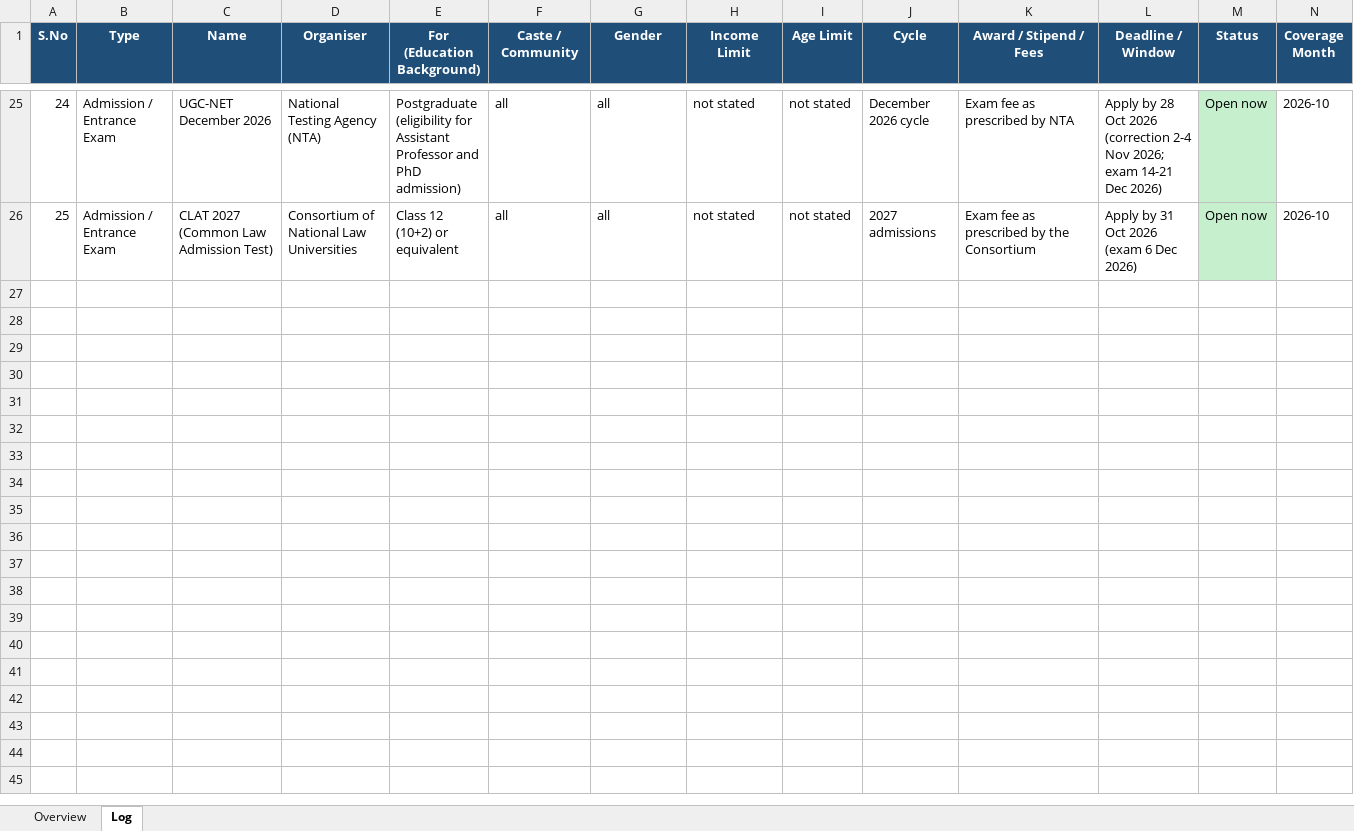
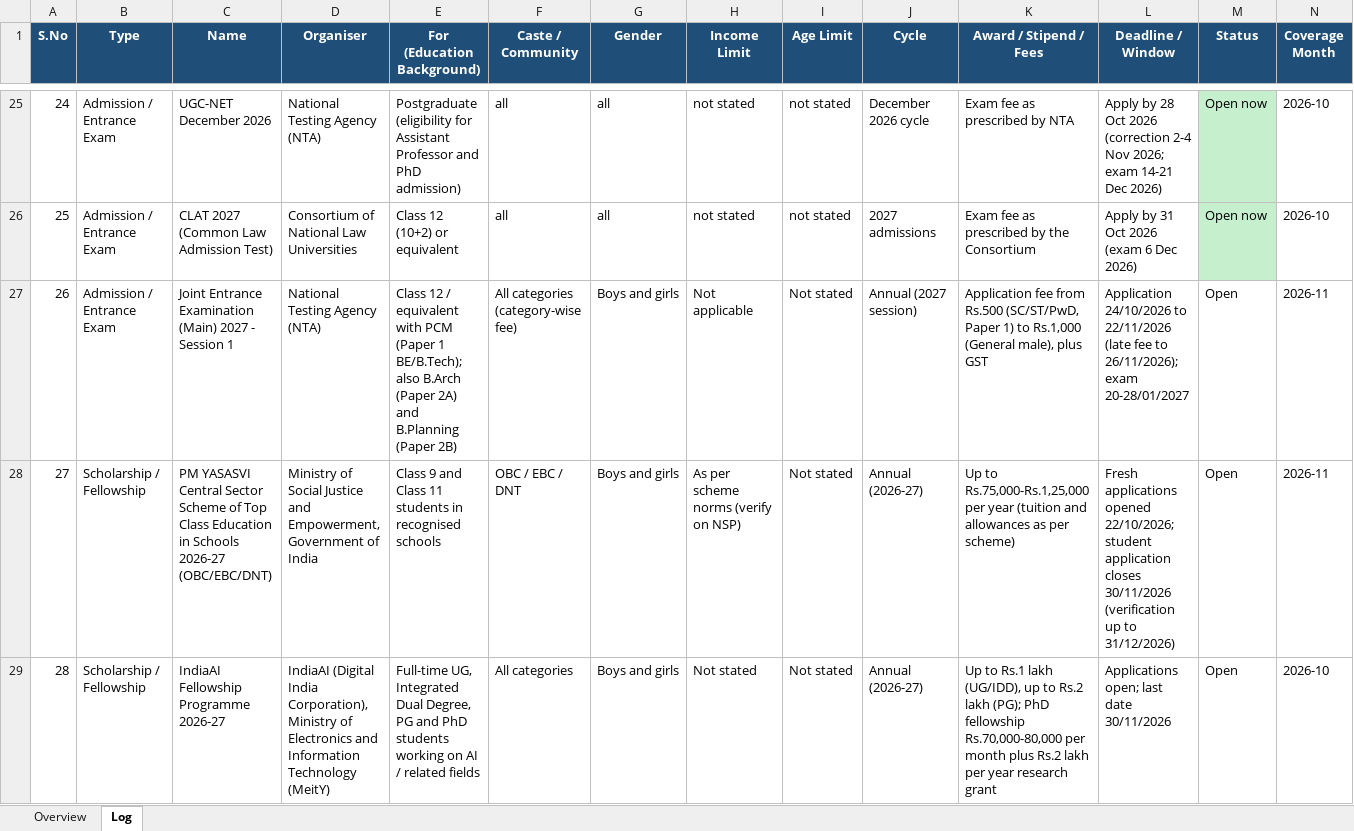
Before and after one commit to ArjunTheUnique/opportunity-tracker, an Excel workbook: career-magazines/SamanyaGyanDarpan_Log_Apr2025-Sep2026.xlsx, sheet Log, drawn as a sheet; only a part is shown, gaps mark what is left out; values as stored, in another font and other column widths than the file's, no borders; charts and pictures not drawn; rows hold the shown columns only; the diff names each change by its address in the sheet, - before the commit and + after, or states it on an @@ line.

Commit message:
Refresh opportunity tracker (25 Oct 2026 run)

```diff
--- a/career-magazines/SamanyaGyanDarpan_Log_Apr2025-Sep2026.xlsx (sheet Log)
+++ b/career-magazines/SamanyaGyanDarpan_Log_Apr2025-Sep2026.xlsx (sheet Log)
+row 27: 26 | Admission / Entrance Exam | Joint Entrance Examination (Main) 2027 - Session 1 | National Testing Agency (NTA) | Class 12 / equivalent with PCM (Paper 1 BE/B.Tech); also B.Arch (Paper 2A) and B.Planning (Paper 2B) | All categories (category-wise fee) | Boys and girls | Not applicable | Not stated | Annual (2027 session) | Application fee from Rs.500 (SC/ST/PwD, Paper 1) to Rs.1,000 (General male), plus GST | Application 24/10/2026 to 22/11/2026 (late fee to 26/11/2026); exam 20-28/01/2027 | Open | 2026-11
+row 28: 27 | Scholarship / Fellowship | PM YASASVI Central Sector Scheme of Top Class Education in Schools 2026-27 (OBC/EBC/DNT) | Ministry of Social Justice and Empowerment, Government of India | Class 9 and Class 11 students in recognised schools | OBC / EBC / DNT | Boys and girls | As per scheme norms (verify on NSP) | Not stated | Annual (2026-27) | Up to Rs.75,000-Rs.1,25,000 per year (tuition and allowances as per scheme) | Fresh applications opened 22/10/2026; student application closes 30/11/2026 (verification up to 31/12/2026) | Open | 2026-11
+row 29: 28 | Scholarship / Fellowship | IndiaAI Fellowship Programme 2026-27 | IndiaAI (Digital India Corporation), Ministry of Electronics and Information Technology (MeitY) | Full-time UG, Integrated Dual Degree, PG and PhD students working on AI / related fields | All categories | Boys and girls | Not stated | Not stated | Annual (2026-27) | Up to Rs.1 lakh (UG/IDD), up to Rs.2 lakh (PG); PhD fellowship Rs.70,000-80,000 per month plus Rs.2 lakh per year research grant | Applications open; last date 30/11/2026 | Open | 2026-10
```
Also changed, not shown: sheet Overview, charts or pictures.
